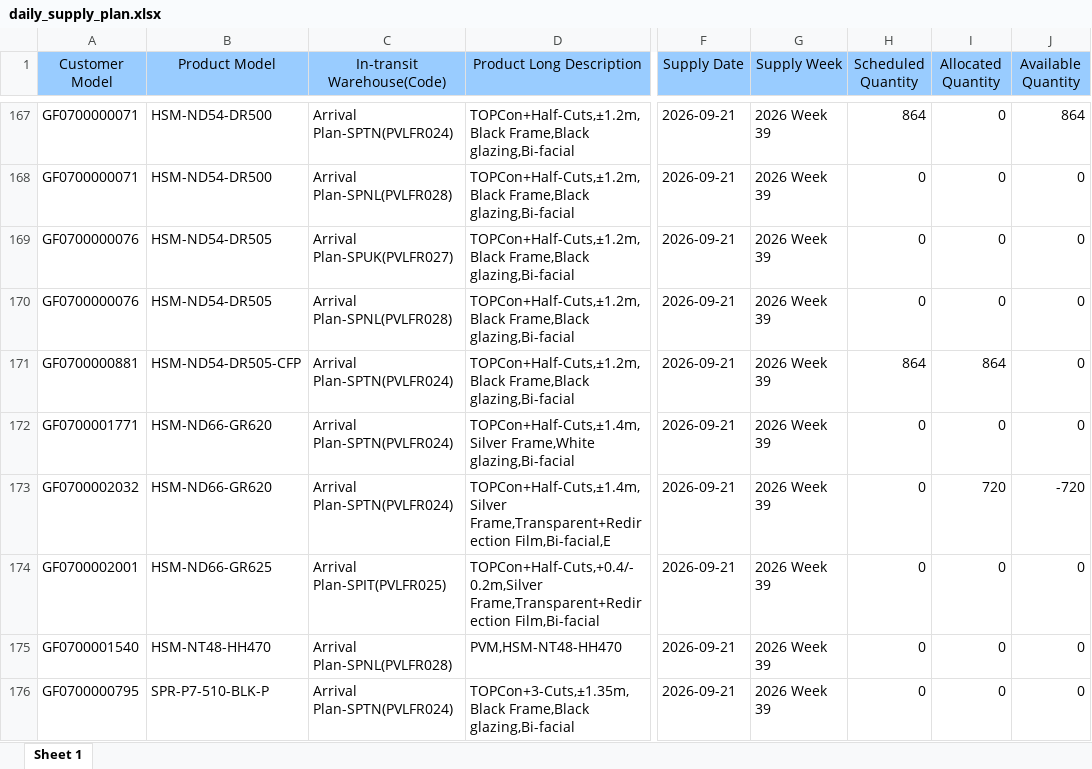
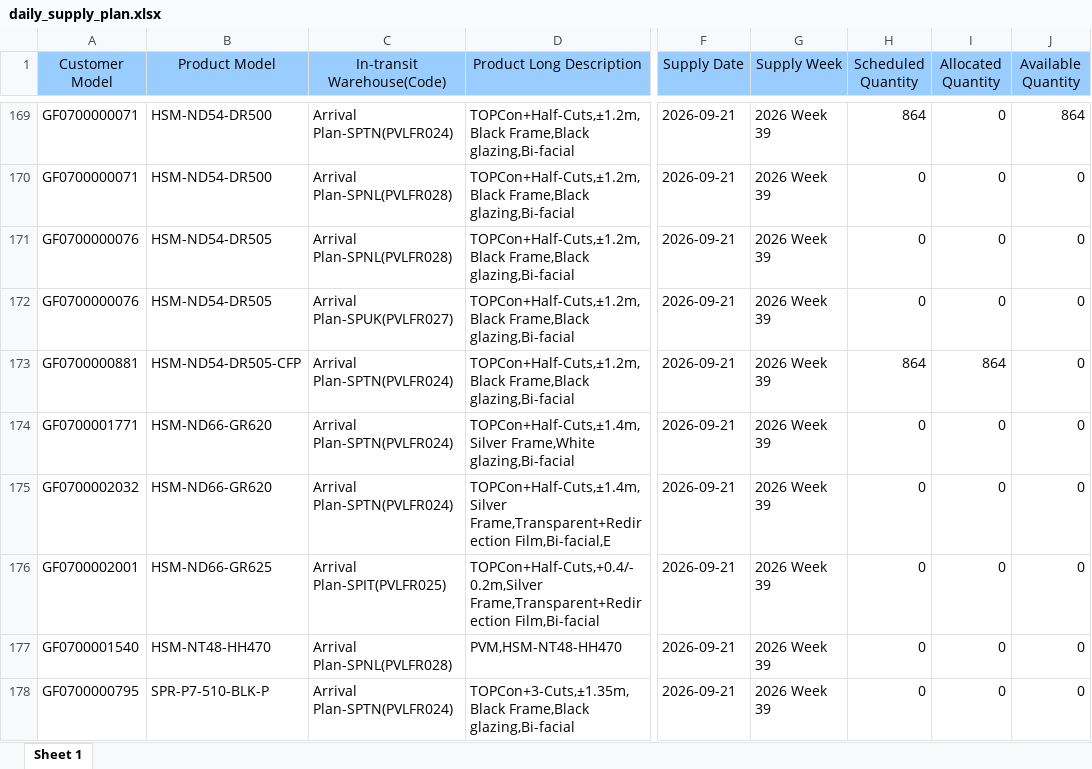
Before and after one commit to hantsuii/EUPV2026, an Excel workbook: templates/daily_supply_plan.xlsx, sheet Sheet 1, drawn as a sheet; only a part is shown, gaps mark what is left out; values as stored, in another font and other column widths than the file's, no borders; addresses are those after the commit; the diff covers the shown part only; the diff names each change by its address in the sheet, - before the commit and + after, or states it on an @@ line.

```diff
--- a/templates/daily_supply_plan.xlsx (sheet Sheet 1)
+++ b/templates/daily_supply_plan.xlsx (sheet Sheet 1)
@@ row 170 moved to row 171: GF0700000076 @@
-I175 (Allocated Quantity): 720
+I175 (Allocated Quantity): 0
-J175 (Available Quantity): -720
+J175 (Available Quantity): 0
```
Also changed, not shown: 4 added rows, 2 removed rows, 20 moved rows and 46 edited cells elsewhere in this sheet, templates/inventory.xlsx.
